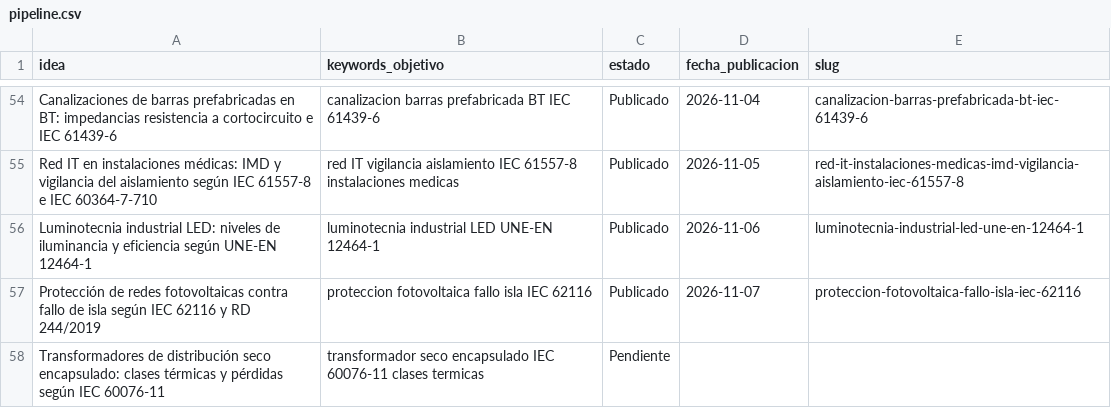
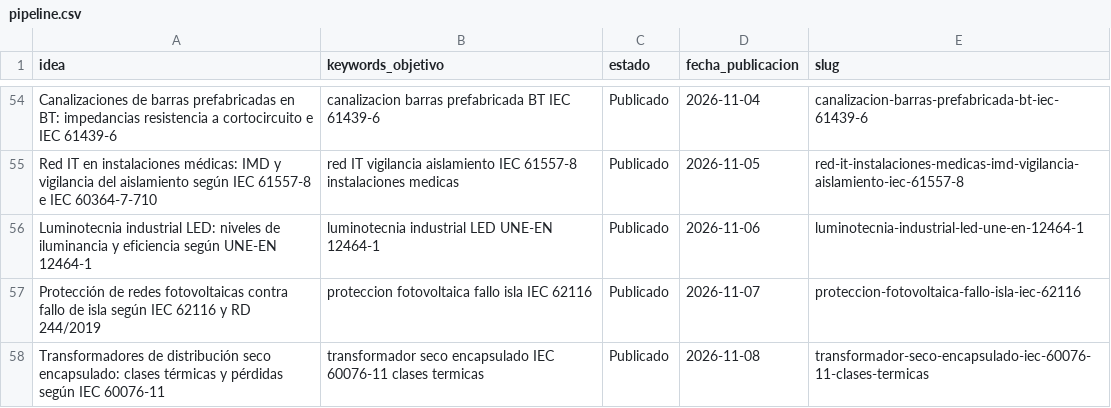
Before and after one commit to sauron897/blog-electricidad-ia., a CSV file: agente/pipeline.csv, drawn as a sheet; only a part is shown, gaps mark what is left out.

```diff
--- a/agente/pipeline.csv
+++ b/agente/pipeline.csv
@@ -57,2 +57,2 @@ Luminotecnia industrial LED: niveles de iluminancia y eficiencia según UNE-EN 1
 Protección de redes fotovoltaicas contra fallo de isla según IEC 62116 y RD 244/2019,proteccion fotovoltaica fallo isla IEC 62116,Publicado,2026-11-07,proteccion-fotovoltaica-fallo-isla-iec-62116
-Transformadores de distribución seco encapsulado: clases térmicas y pérdidas según IEC 60076-11,transformador seco encapsulado IEC 60076-11 clases termicas,Pendiente,,
+Transformadores de distribución seco encapsulado: clases térmicas y pérdidas según IEC 60076-11,transformador seco encapsulado IEC 60076-11 clases termicas,Publicado,2026-11-08,transformador-seco-encapsulado-iec-60076-11-clases-termicas
```
